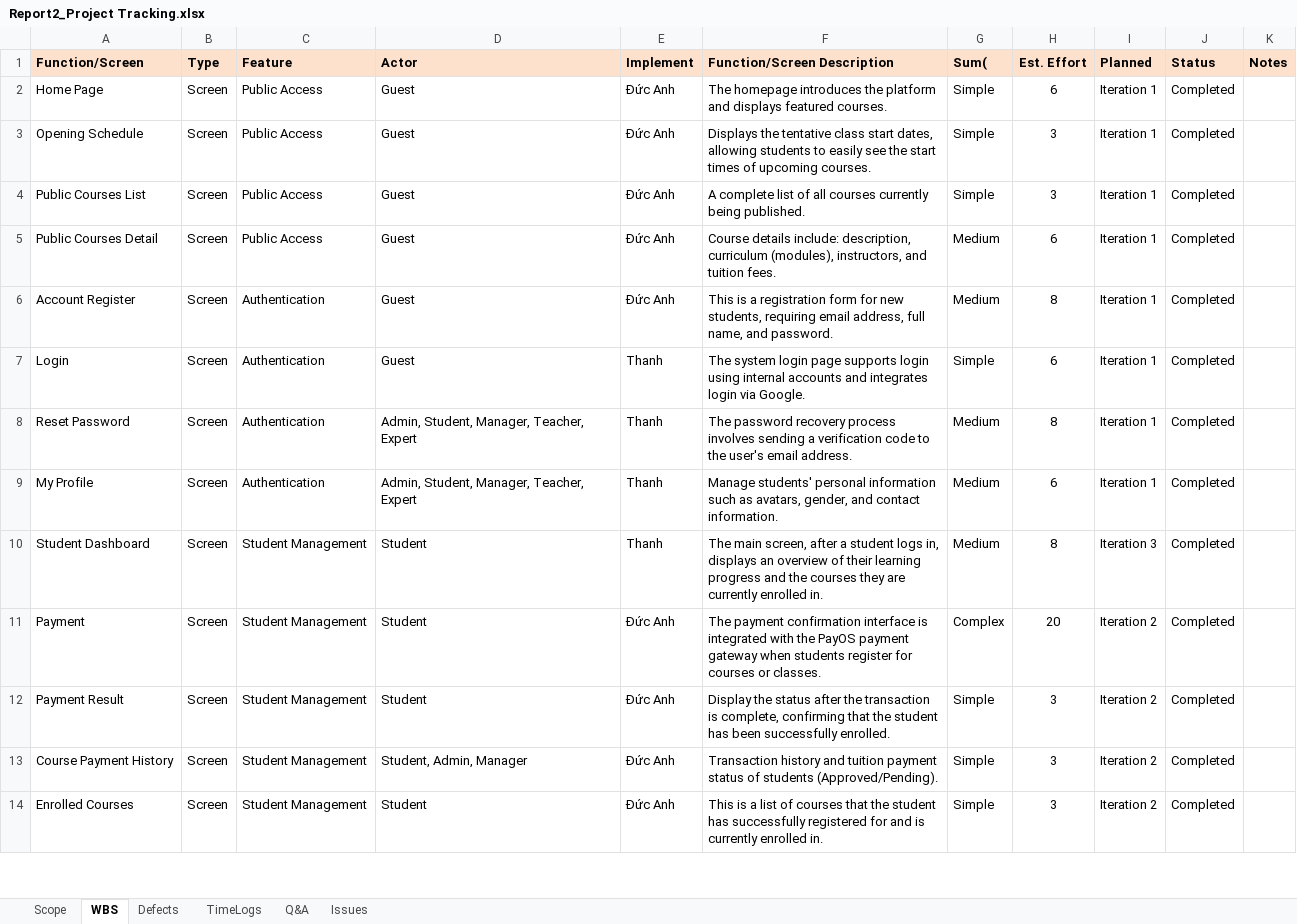
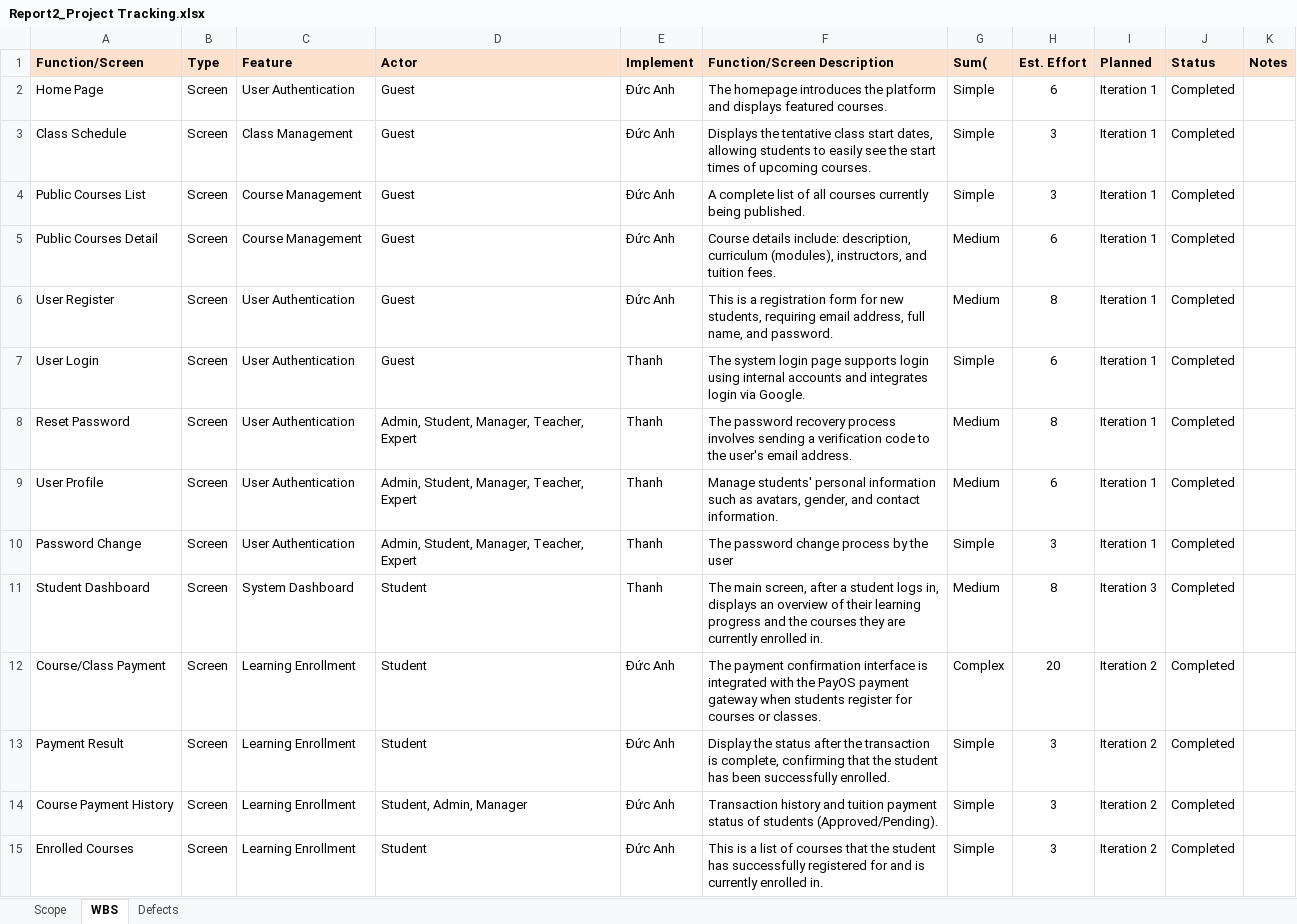
Before and after one commit to thanhmjkeeeee/AI-English-LMS-Nova, an Excel workbook: Documents/Report2_Project Tracking.xlsx, sheet WBS, drawn as a sheet; only a part is shown; values as stored, in another font and other column widths than the file's, no borders; charts and pictures not drawn; addresses are those after the commit; the diff covers the shown part only; the diff names each change by its address in the sheet, - before the commit and + after, or states it on an @@ line.

```diff
--- a/Documents/Report2_Project Tracking.xlsx (sheet WBS)
+++ b/Documents/Report2_Project Tracking.xlsx (sheet WBS)
-sheet tab: TimeLogs
-sheet tab: Q&A
-sheet tab: Issues
-C2 (Feature): Public Access
+C2 (Feature): User Authentication
-A3 (Function/Screen): Opening Schedule
+A3 (Function/Screen): Class Schedule
-C3 (Feature): Public Access
+C3 (Feature): Class Management
-C4:C5 (Feature): Public Access
+C4:C5 (Feature): Course Management
-A6 (Function/Screen): Account Register
+A6 (Function/Screen): User Register
-C6:C9 (Feature): Authentication
+C6:C9 (Feature): User Authentication
-A7 (Function/Screen): Login
+A7 (Function/Screen): User Login
-A9 (Function/Screen): My Profile
+A9 (Function/Screen): User Profile
+row 10: Password Change | Screen | User Authentication | Admin, Student, Manager, Teacher, Expert | Thanh | The password change process by the user | Simple | 3 | Iteration 1 | Completed
-C11 (Feature): Student Management
+C11 (Feature): System Dashboard
-A12 (Function/Screen): Payment
+A12 (Function/Screen): Course/Class Payment
-C12:C15 (Feature): Student Management
+C12:C15 (Feature): Learning Enrollment
```
Also changed, not shown: 6 added rows, 7 removed rows and 44 edited cells elsewhere in this sheet, sheet Defects, sheet Scope, charts or pictures, Documents/Report5.1_Unit Test.xlsx, Documents/Report5.3_System Test.xlsx, 9 other files.
